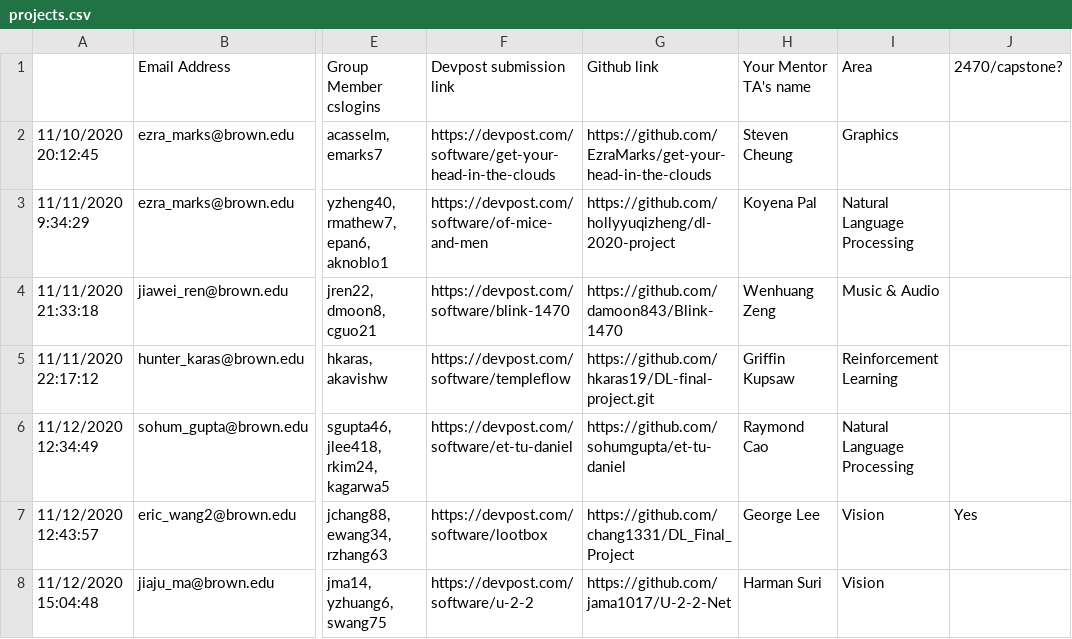
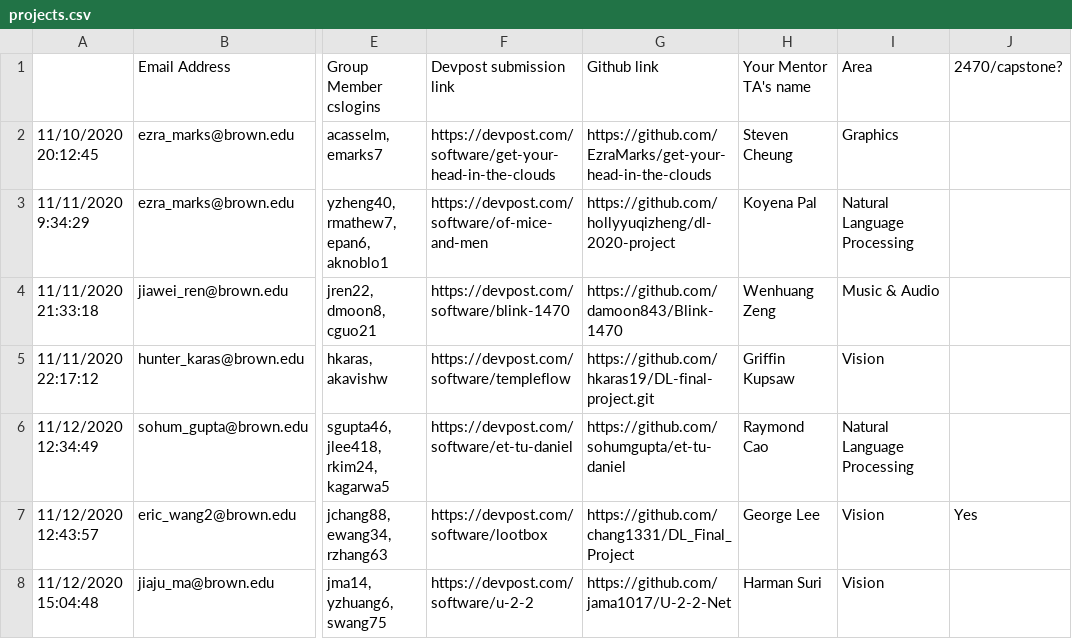
Before and after one commit to Brown-Deep-Learning/dl-website-f22, a CSV file: dlday/projects.csv, drawn as a sheet; only a part is shown, gaps mark what is left out; the diff names each change by its address in the sheet, - before the commit and + after, or states it on an @@ line.

Commit message:
Switch project area.

```diff
--- a/dlday/projects.csv
+++ b/dlday/projects.csv
-I5: Reinforcement Learning
+I5: Vision
```
Also changed, not shown: 1 other file.
